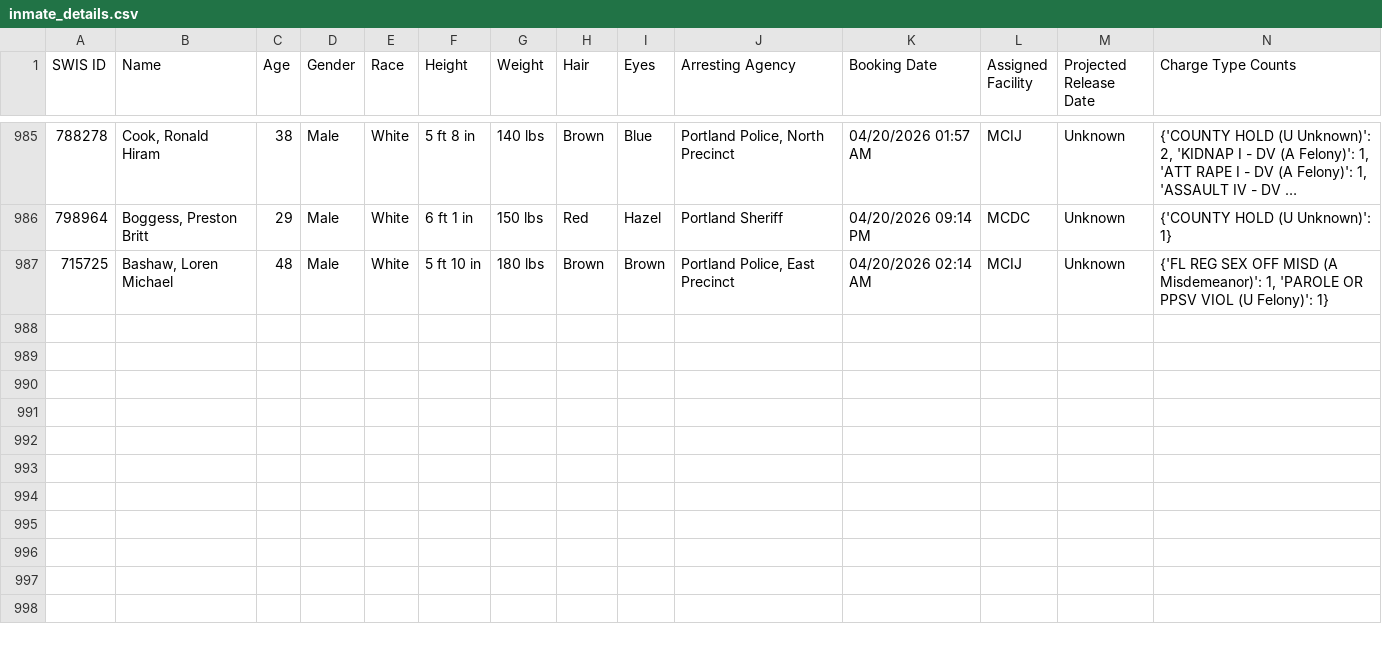
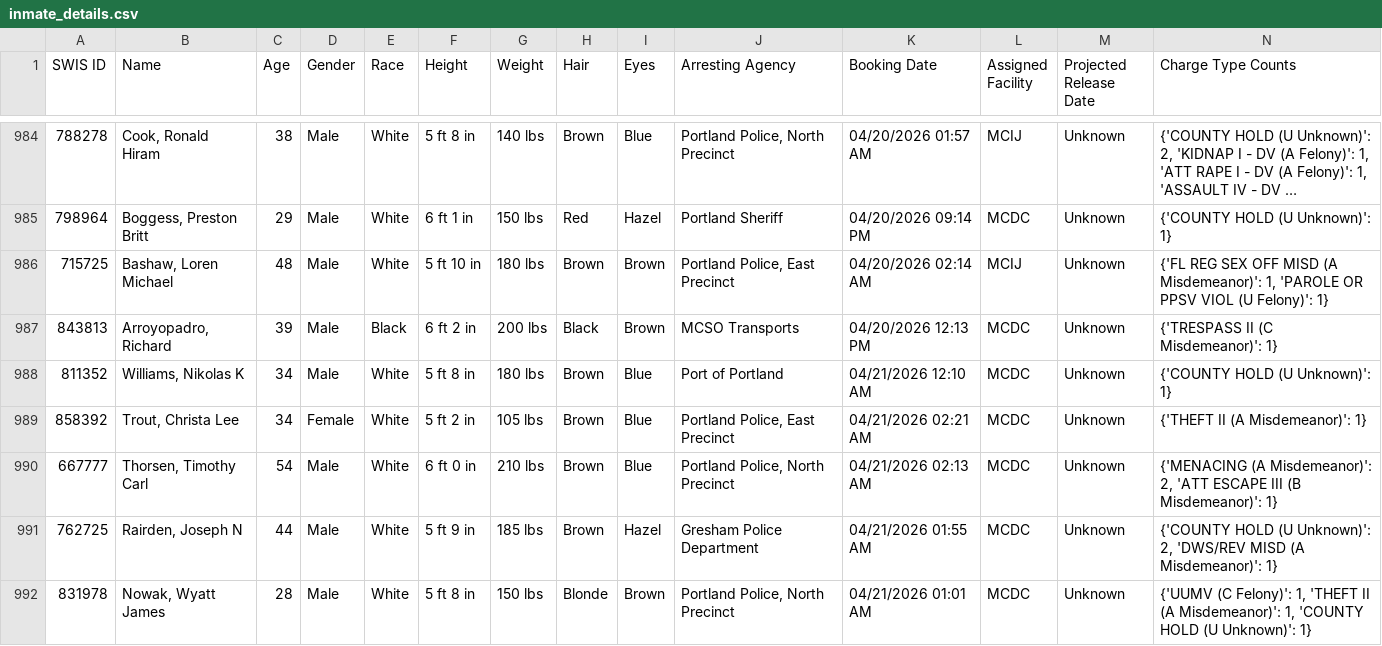
Before and after one commit to NguyenDa18/Portland-Jail-Data-Crawler, a CSV file: csvs/inmate_details.csv, drawn as a sheet; only a part is shown, gaps mark what is left out; long unchanged cells end in …; the diff covers the shown part only.

Commit message:
Latest inmate data update: Tue Apr 21 10:03:52 UTC 2026

```diff
--- a/csvs/inmate_details.csv
+++ b/csvs/inmate_details.csv
@@ -987 +986,7 @@ SWIS ID,Name,Age,Gender,Race,Height,Weight,Hair,Eyes,Arresting Agency,Booking Da
 715725,"Bashaw, Loren Michael",48,Male,White,5 ft 10 in,180 lbs,Brown,Brown,"Portland Police, East Precinct",04/20/2026 02:14 AM,MCIJ,Unknown,"{'FL REG SEX OFF MISD (A Misdemeanor)': 1, 'PAROLE OR PPSV VIOL (U Felony)': 1}"
+843813,"Arroyopadro, Richard",39,Male,Black,6 ft 2 in,200 lbs,Black,Brown,MCSO Transports,04/20/2026 12:13 PM,MCDC,Unknown,{'TRESPASS II (C Misdemeanor)': 1}
+811352,"Williams, Nikolas K",34,Male,White,5 ft 8 in,180 lbs,Brown,Blue,Port of Portland,04/21/2026 12:10 AM,MCDC,Unknown,{'COUNTY HOLD (U Unknown)': 1}
+858392,"Trout, Christa Lee",34,Female,White,5 ft 2 in,105 lbs,Brown,Blue,"Portland Police, East Precinct",04/21/2026 02:21 AM,MCDC,Unknown,{'THEFT II (A Misdemeanor)': 1}
+667777,"Thorsen, Timothy Carl",54,Male,White,6 ft 0 in,210 lbs,Brown,Blue,"Portland Police, North Precinct",04/21/2026 02:13 AM,MCDC,Unknown,"{'MENACING (A Misdemeanor)': 2, 'ATT ESCAPE III (B Misdemeanor)': 1}"
+762725,"Rairden, Joseph N",44,Male,White,5 ft 9 in,185 lbs,Brown,Hazel,Gresham Police Department,04/21/2026 01:55 AM,MCDC,Unknown,"{'COUNTY HOLD (U Unknown)': 2, 'DWS/REV  MISD (A Misdemeanor)': 1}"
+831978,"Nowak, Wyatt James",28,Male,White,5 ft 8 in,150 lbs,Blonde,Brown,"Portland Police, North Precinct",04/21/2026 01:01 AM,MCDC,Unknown,"{'UUMV (C Felony)': 1, 'THEFT II (A Misdemeanor)': 1, 'COUNTY HOLD (U Unknown)': 1}"
```
Also changed, not shown: 7 added rows, 1 removed row, 1 moved row and 12 edited cells elsewhere in this file, csvs/inmate_bookings.csv, csvs/inmate_charges.csv.
